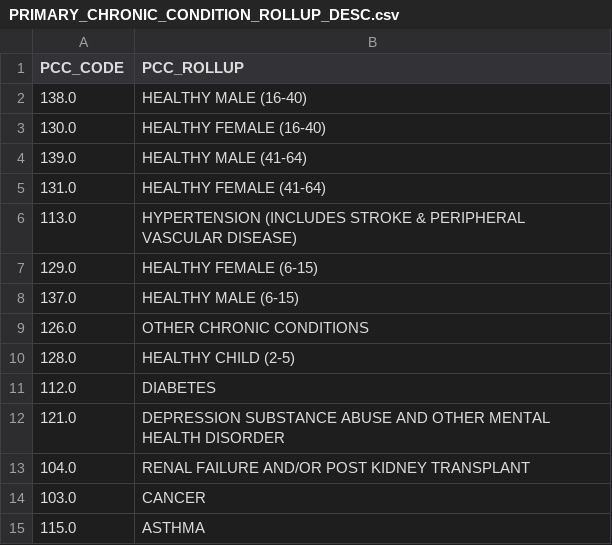
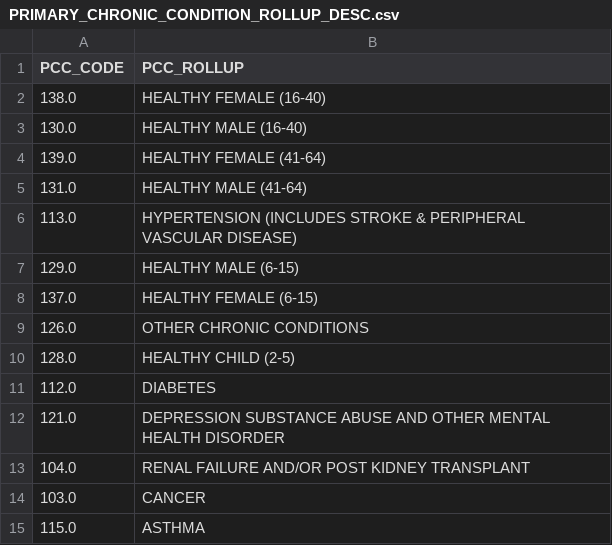
Before and after one commit to ajitonelsonn/chronic_disease_predictor, a CSV file: data/PRIMARY_CHRONIC_CONDITION_ROLLUP_DESC.csv, drawn as a sheet; only a part is shown; the diff covers the shown part only.

```diff
--- a/data/PRIMARY_CHRONIC_CONDITION_ROLLUP_DESC.csv
+++ b/data/PRIMARY_CHRONIC_CONDITION_ROLLUP_DESC.csv
@@ -1,9 +1,9 @@
 PCC_CODE,PCC_ROLLUP
-138.0,HEALTHY MALE (16-40)
-130.0,HEALTHY FEMALE (16-40)
-139.0,HEALTHY MALE (41-64)
-131.0,HEALTHY FEMALE (41-64)
+138.0,HEALTHY FEMALE (16-40)
+130.0,HEALTHY MALE (16-40)
+139.0,HEALTHY FEMALE (41-64)
+131.0,HEALTHY MALE (41-64)
 113.0,HYPERTENSION (INCLUDES STROKE & PERIPHERAL VASCULAR DISEASE)
-129.0,HEALTHY FEMALE (6-15)
-137.0,HEALTHY MALE (6-15)
+129.0,HEALTHY MALE (6-15)
+137.0,HEALTHY FEMALE (6-15)
 126.0,OTHER CHRONIC CONDITIONS
```
Also changed, not shown: 9 edited cells elsewhere in this file, 4 other files.
